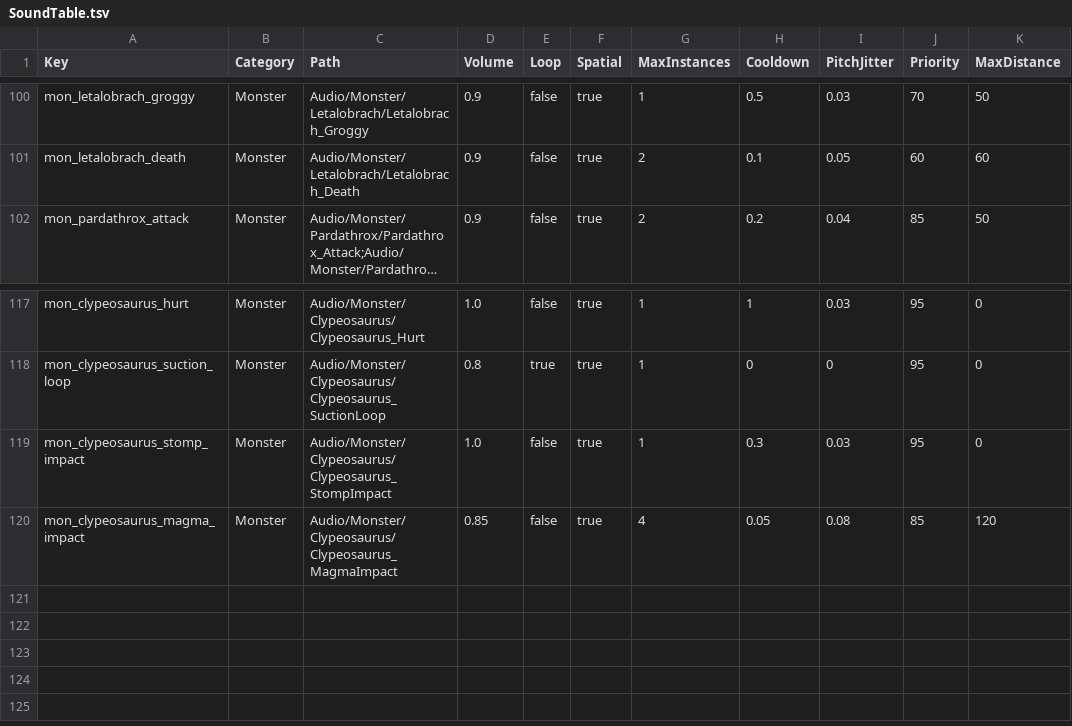
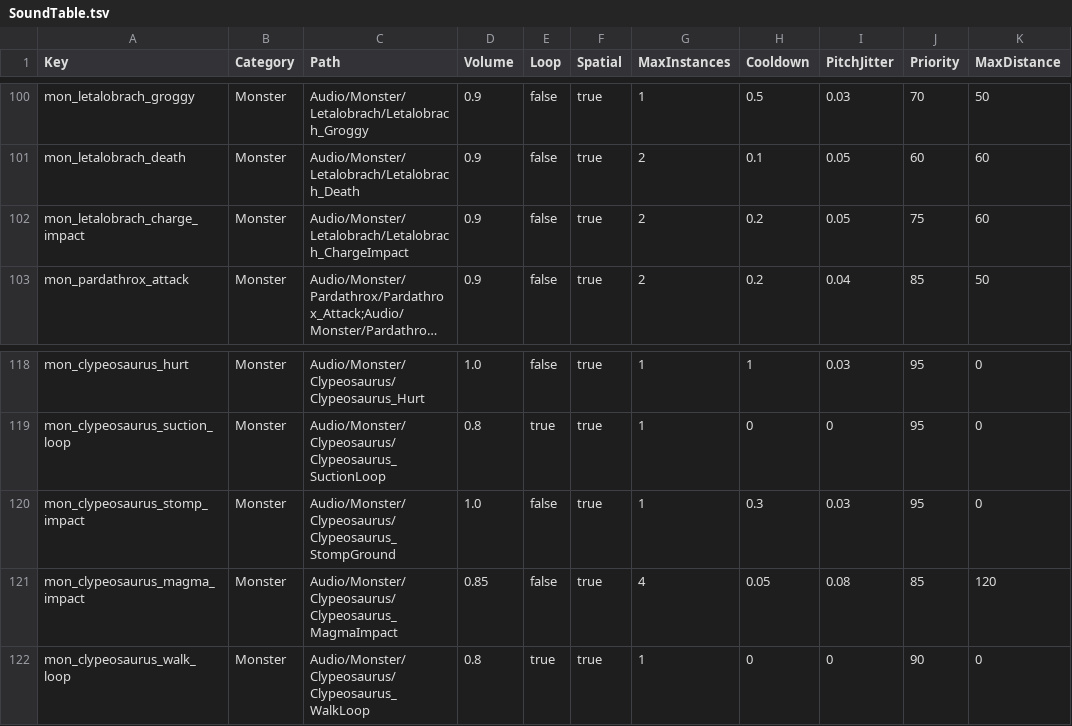
Before and after one commit to KooHoo-Dev/3rd_3D_1-3D-Project-team_even, a TSV file: Assets/StreamingAssets/Tables/SoundTable.tsv, drawn as a sheet; only a part is shown, gaps mark what is left out; long unchanged cells end in …; addresses are those after the commit; the diff names each change by its address in the sheet, - before the commit and + after, or states it on an @@ line.

Commit message:
Feat: 신규 사운드 3종 적용 (레탈로브라크 돌진 충돌, 보스 걸음·짓밟기)
Feat: 신규 사운드 3종 적용 (레탈로브라크 돌진 충돌, 보스 걸음·짓밟기)
'이벤트 버스와 외부 데이터 적용 기준' 적용: 사운드 키는 기존 테이블에 넣고,
자기 몸 소리는 전역 EventBus 대신 같은 객체의 지역 이벤트·직접 참조로 받는다.
에셋 (이름·위치 정리, .meta 유지로 GUID 그대로)
- BodyCrush → Monster/Letalobrach/Letalobrach_ChargeImpact
- HevayWalkSoundForBoss → Monster/Clypeosaurus/Clypeosaurus_WalkLoop
- BossWalk → Monster/Clypeosaurus/Clypeosaurus_StompGround
테이블
- SoundTable: mon_letalobrach_charge_impact, mon_clypeosaurus_walk_loop(루프) 추가
  mon_clypeosaurus_stomp_impact 의 Path → Clypeosaurus_StompGround
- MonsterAttackTable: 200101 돌진 ImpactSfxKey sfx_explosion_small(대여) → mon_letalobrach_charge_impact
레탈로브라크 돌진 플레이어 충돌음
- MonsterAttack.BodyContacted 지역 이벤트 추가, ChargeAttack 이 명중 순간 1번 발행
- IMonsterSoundSource.AttackContacted 추가, MonsterController 가 중계
- MonsterSoundEmitter: 명중 지점에서 공격 ImpactSfx 재생 (벽 충돌·도약 착지와 같은 키)
보스 걸음 루프
- BossSoundEmitter: 같은 프리팹의 BossMovement.IsMoving 동안 walkLoopKey 루프
  패턴 중 정지·사망·비활성 시 정지, FillDefaults·키 검증에 포함

```diff
--- a/Assets/StreamingAssets/Tables/SoundTable.tsv
+++ b/Assets/StreamingAssets/Tables/SoundTable.tsv
+row 102: mon_letalobrach_charge_impact | Monster | Audio/Monster/Letalobrach/Letalobrach_ChargeImpact | 0.9 | false | true | 2 | 0.2 | 0.05 | 75 | 60
-C120 (Path): Audio/Monster/Clypeosaurus/Clypeosaurus_StompImpact
+C120 (Path): Audio/Monster/Clypeosaurus/Clypeosaurus_StompGround
+row 122: mon_clypeosaurus_walk_loop | Monster | Audio/Monster/Clypeosaurus/Clypeosaurus_WalkLoop | 0.8 | true | true | 1 | 0 | 0 | 90 | 0
```
Also changed, not shown: Assets/StreamingAssets/Tables/MonsterAttackTable.tsv, 15 other files.
